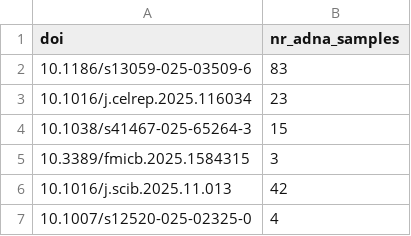
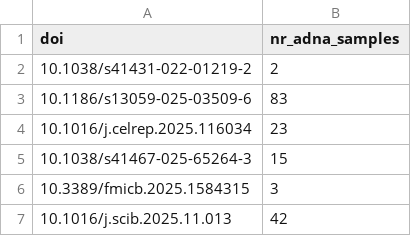
Before and after one commit to poseidon-framework/paper-directory, a CSV file: list.csv, drawn as a sheet; only a part is shown; the shorter side is filled out with more unchanged rows; the diff names each change by its address in the sheet, - before the commit and + after, or states it on an @@ line.

Commit message:
Update list.csv

```diff
--- a/list.csv
+++ b/list.csv
+row 2: 10.1038/s41431-022-01219-2 | 2
```
